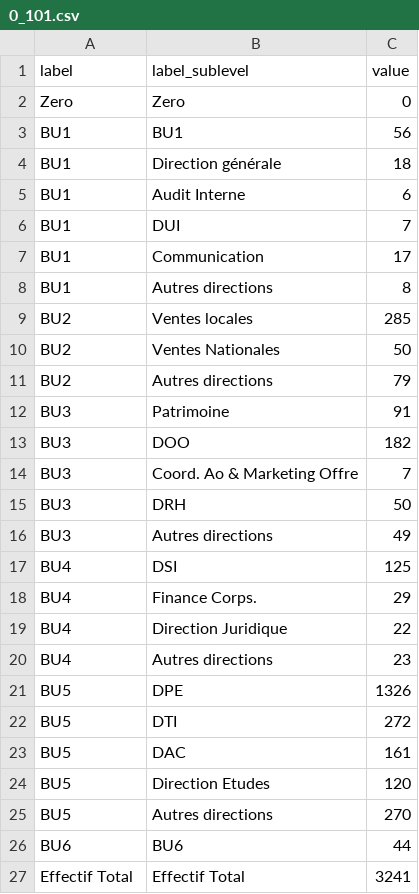
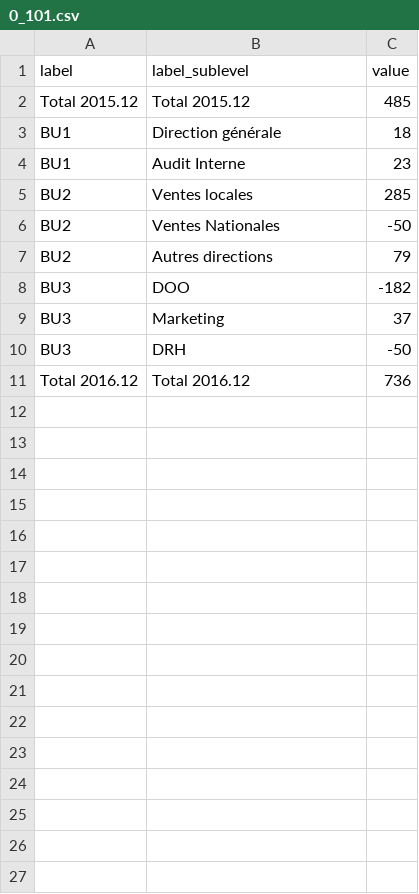
Before and after one commit to jravenel/cashstory_allviz, a CSV file: suivi-rh/data_sources/0_101.csv, drawn as a sheet.

Commit message:
[suivi-rh]adapt data and config to improve mobile display of waterfall and bubble chart

```diff
--- a/suivi-rh/data_sources/0_101.csv
+++ b/suivi-rh/data_sources/0_101.csv
@@ -1,27 +1,11 @@
 label,label_sublevel,value
-Zero,Zero,0
-BU1,BU1,56
+Total 2015.12,Total 2015.12,485
 BU1,Direction générale,18
-BU1,Audit Interne,6
-BU1,DUI,7
-BU1,Communication,17
-BU1,Autres directions,8
+BU1,Audit Interne,23
 BU2,Ventes locales,285
-BU2,Ventes Nationales,50
+BU2,Ventes Nationales,-50
 BU2,Autres directions,79
-BU3,Patrimoine,91
-BU3,DOO,182
-BU3,Coord. Ao & Marketing Offre,7
-BU3,DRH,50
-BU3,Autres directions,49
-BU4,DSI,125
-BU4,Finance Corps.,29
-BU4,Direction Juridique,22
-BU4,Autres directions,23
-BU5,DPE,1326
-BU5,DTI,272
-BU5,DAC,161
-BU5,Direction Etudes,120
-BU5,Autres directions,270
-BU6,BU6,44
-Effectif Total,Effectif Total,3241
+BU3,DOO,-182
+BU3,Marketing,37
+BU3,DRH,-50
+Total 2016.12,Total 2016.12,736
```
Also changed, not shown: suivi-rh/data_sources/0_209.csv, 2 other files.
